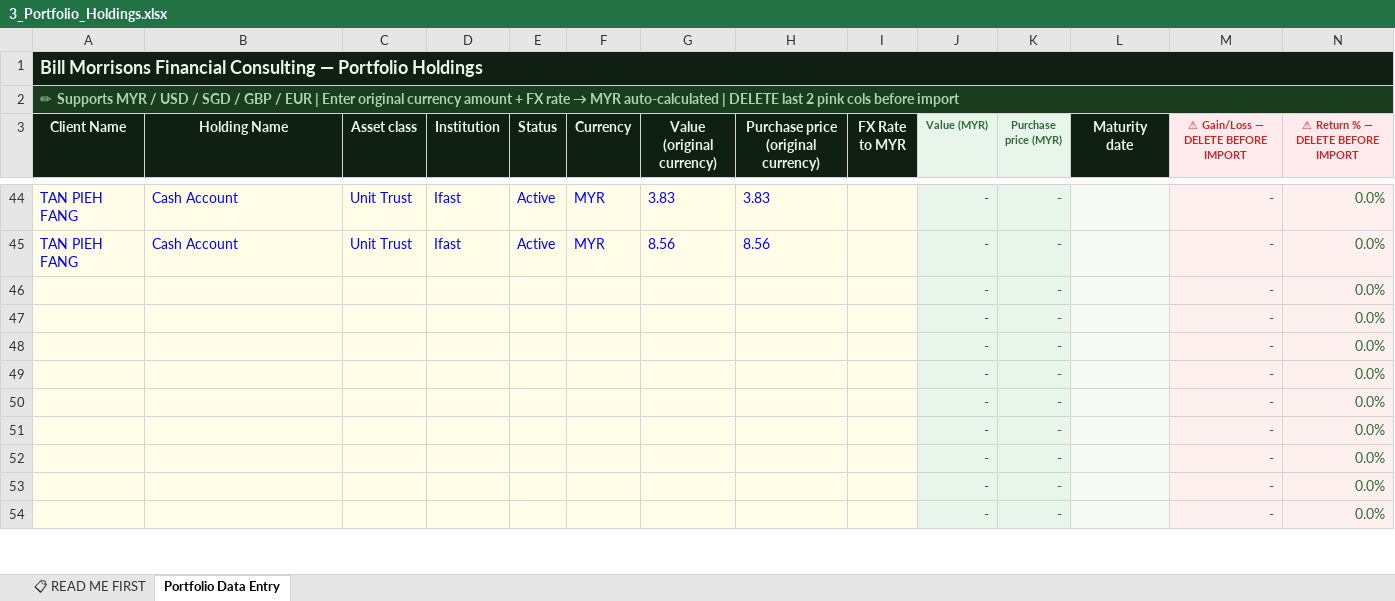
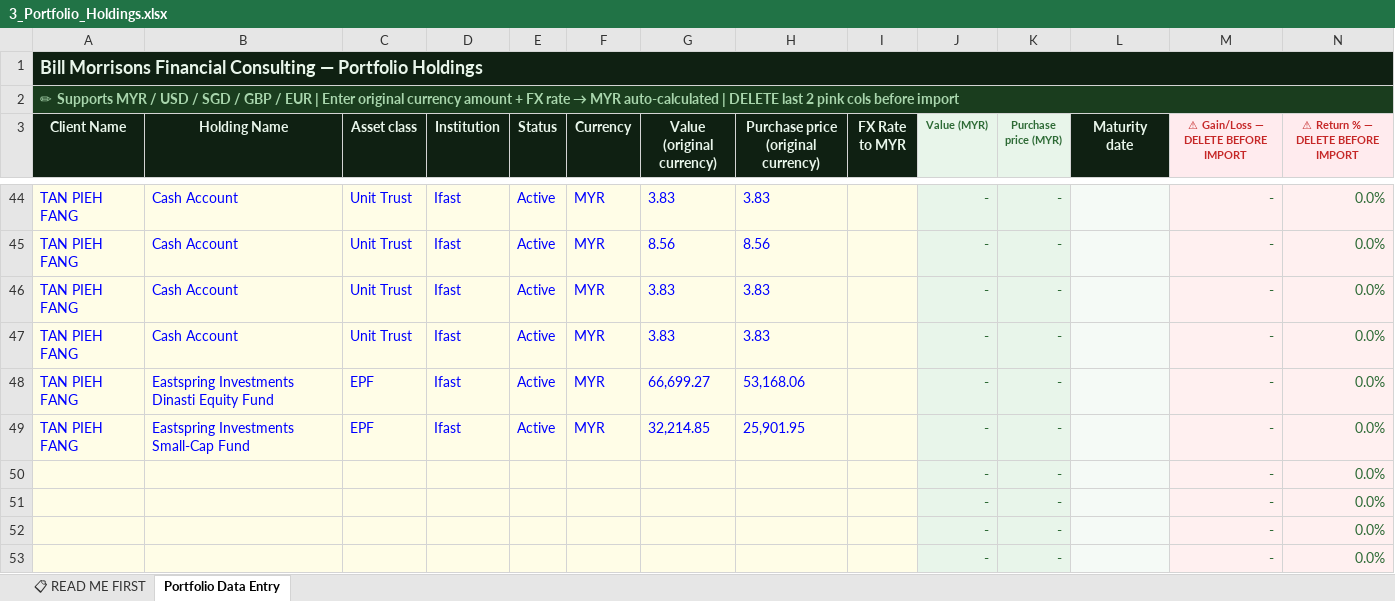
Before and after one commit to finvaio666/finvaio, an Excel workbook: notion-import-templates/3_Portfolio_Holdings.xlsx, sheet Portfolio Data Entry, drawn as a sheet; only a part is shown, gaps mark what is left out; the shorter side is filled out with more unchanged rows; values as stored, in another font and other column widths than the file's, no borders; removed rows and columns are numbered as before the commit, all else as after; the diff names each change by its address in the sheet, - before the commit and + after, or states it on an @@ line.

```diff
--- a/notion-import-templates/3_Portfolio_Holdings.xlsx (sheet Portfolio Data Entry)
+++ b/notion-import-templates/3_Portfolio_Holdings.xlsx (sheet Portfolio Data Entry)
-row 46:  |  |  |  |  |  |  |  |  | - | - |  | - | 0.0%
-row 47:  |  |  |  |  |  |  |  |  | - | - |  | - | 0.0%
-row 48:  |  |  |  |  |  |  |  |  | - | - |  | - | 0.0%
-row 49:  |  |  |  |  |  |  |  |  | - | - |  | - | 0.0%
+row 46: TAN PIEH FANG | Cash Account | Unit Trust | Ifast | Active | MYR | 3.83 | 3.83 |  | - | - |  | - | 0.0%
+row 47: TAN PIEH FANG | Cash Account | Unit Trust | Ifast | Active | MYR | 3.83 | 3.83 |  | - | - |  | - | 0.0%
+row 48: TAN PIEH FANG | Eastspring Investments Dinasti Equity Fund | EPF | Ifast | Active | MYR | 66,699.27 | 53,168.06 |  | - | - |  | - | 0.0%
+row 49: TAN PIEH FANG | Eastspring Investments Small-Cap Fund | EPF | Ifast | Active | MYR | 32,214.85 | 25,901.95 |  | - | - |  | - | 0.0%
```
Also changed, not shown: 1 other file.
